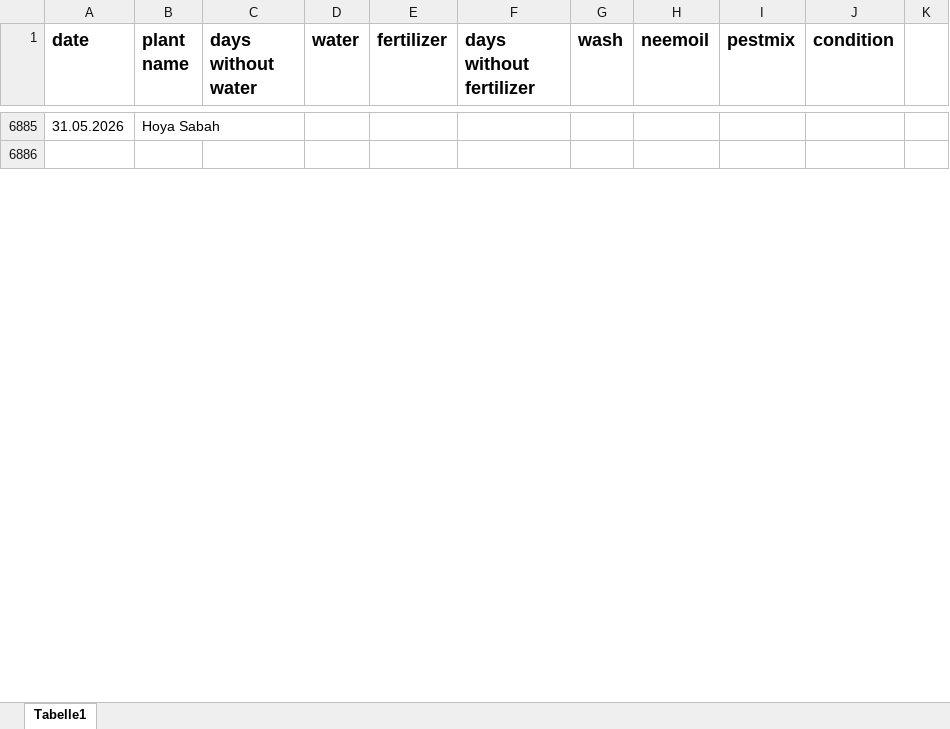
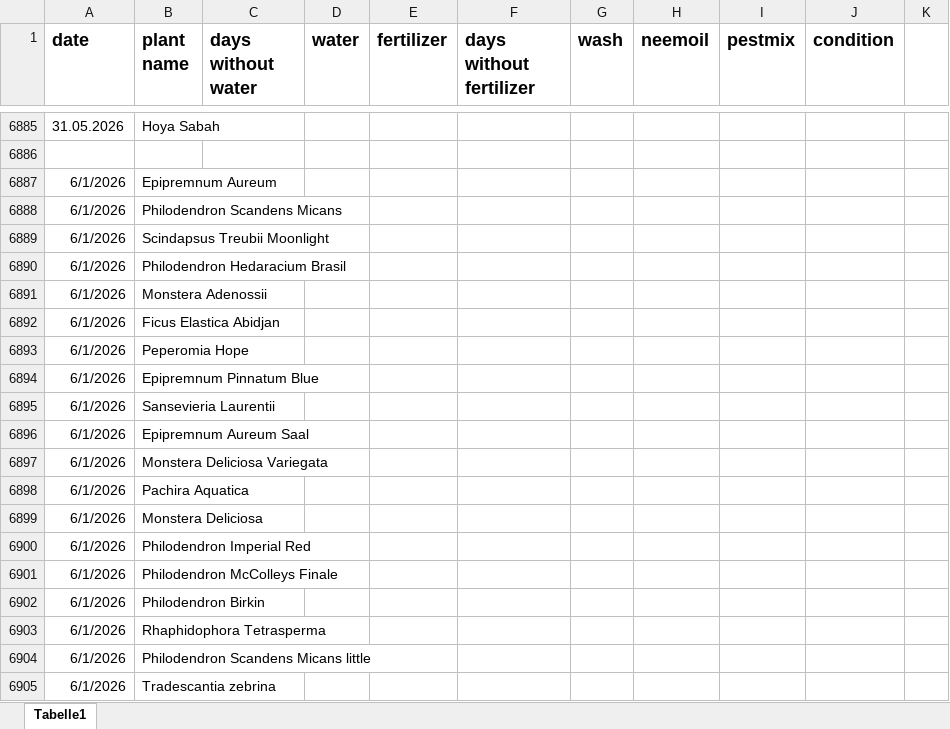
Before and after one commit to Iakithega/blumn, an Excel workbook: data/blumen_data.xlsx, sheet Tabelle1, drawn as a sheet; only a part is shown, gaps mark what is left out; values as stored, in another font and other column widths than the file's, no borders; the diff covers the shown part only; the diff names each change by its address in the sheet, - before the commit and + after, or states it on an @@ line.

Commit message:
nentry

```diff
--- a/data/blumen_data.xlsx (sheet Tabelle1)
+++ b/data/blumen_data.xlsx (sheet Tabelle1)
+row 6887: 6/1/2026 | Epipremnum Aureum
+row 6888: 6/1/2026 | Philodendron Scandens Micans
+row 6889: 6/1/2026 | Scindapsus Treubii Moonlight
+row 6890: 6/1/2026 | Philodendron Hedaracium Brasil
+row 6891: 6/1/2026 | Monstera Adenossii
+row 6892: 6/1/2026 | Ficus Elastica Abidjan
+row 6893: 6/1/2026 | Peperomia Hope
+row 6894: 6/1/2026 | Epipremnum Pinnatum Blue
+row 6895: 6/1/2026 | Sansevieria Laurentii
+row 6896: 6/1/2026 | Epipremnum Aureum Saal
+row 6897: 6/1/2026 | Monstera Deliciosa Variegata
+row 6898: 6/1/2026 | Pachira Aquatica
+row 6899: 6/1/2026 | Monstera Deliciosa
+row 6900: 6/1/2026 | Philodendron Imperial Red
+row 6901: 6/1/2026 | Philodendron McColleys Finale
+row 6902: 6/1/2026 | Philodendron Birkin
+row 6903: 6/1/2026 | Rhaphidophora Tetrasperma
+row 6904: 6/1/2026 | Philodendron Scandens Micans little
+row 6905: 6/1/2026 | Tradescantia zebrina
```
Also changed, not shown: 221 added rows and 23 edited cells elsewhere in this sheet.
